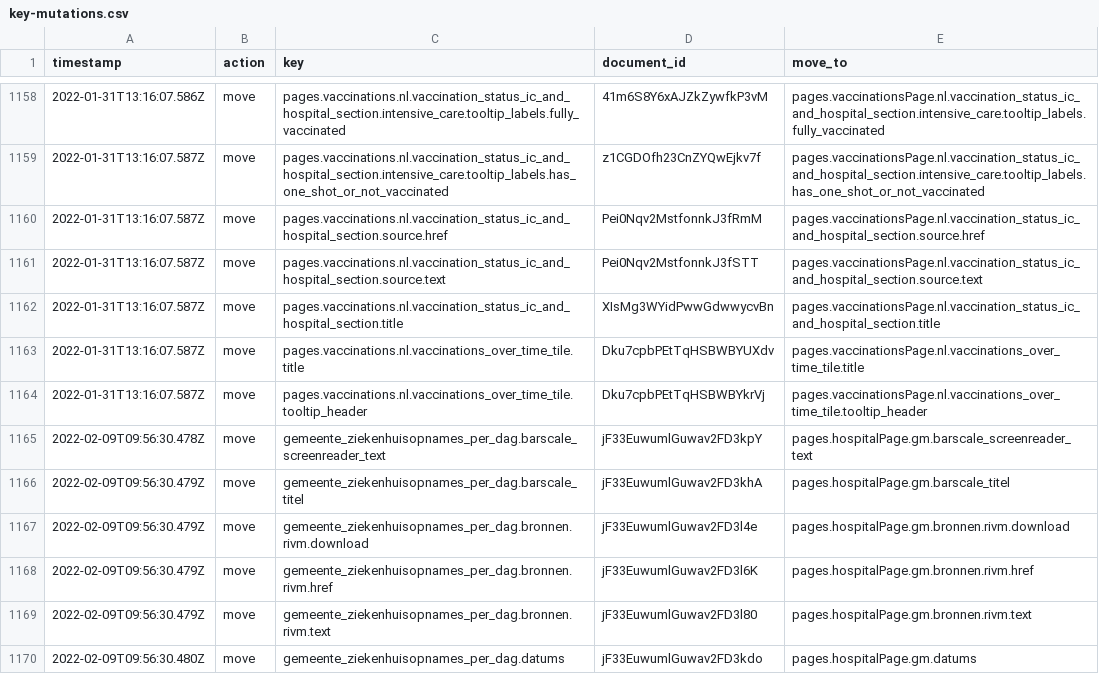
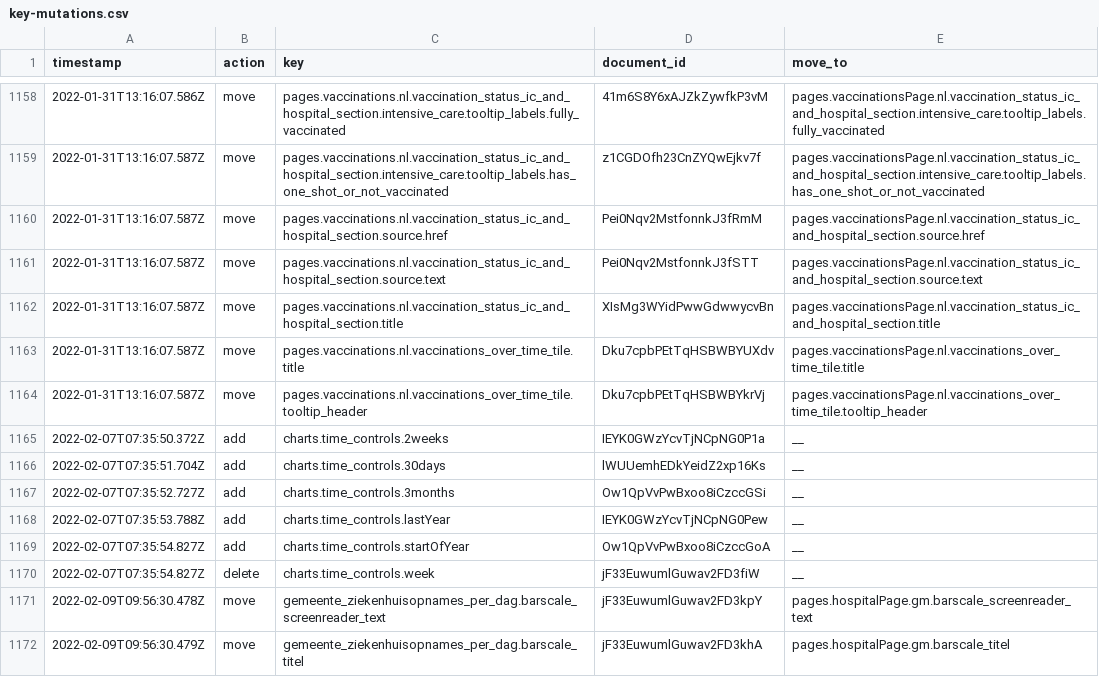
Before and after one commit to jorrikklijnsma/nl-covid19-data-dashboard, a CSV file: packages/cms/src/lokalize/key-mutations.csv, drawn as a sheet; only a part is shown, gaps mark what is left out; the shorter side is filled out with more unchanged rows; the diff names each change by its address in the sheet, - before the commit and + after, or states it on an @@ line.

Commit message:
Feature/time series options (#4028)
* feat: added more options to timeseries

* updated mutations

* feat: added more options to timeseries

* updated mutations

* wIp

* fix initial timeframe value

* feat: added fixed width to dropdown

* fix: set correct width for period selector

* feat: use correct time control values

* feat: use exhaustive check for TimeframeOption implementation

* feat: refactor TimeframeOption to be an enum and replace all occurences

* fix: add missing key to out-of-bounds values in bar-chart

Co-authored-by: VWSCoronaDashboard19 <hasan.ozaynaci@ordina.nl>
Co-authored-by: VWSCoronaDashboard25 <VWSCoronaDashboard25@users.noreply.github.com>
Co-authored-by: VWSCoronaDashboard24 <VWSCoronaDashboard24@users.noreply.github.com>

```diff
--- a/packages/cms/src/lokalize/key-mutations.csv
+++ b/packages/cms/src/lokalize/key-mutations.csv
+row 1165: 2022-02-07T07:35:50.372Z | add | charts.time_controls.2weeks | IEYK0GWzYcvTjNCpNG0P1a | __
+row 1166: 2022-02-07T07:35:51.704Z | add | charts.time_controls.30days | lWUUemhEDkYeidZ2xp16Ks | __
+row 1167: 2022-02-07T07:35:52.727Z | add | charts.time_controls.3months | Ow1QpVvPwBxoo8iCzccGSi | __
+row 1168: 2022-02-07T07:35:53.788Z | add | charts.time_controls.lastYear | IEYK0GWzYcvTjNCpNG0Pew | __
+row 1169: 2022-02-07T07:35:54.827Z | add | charts.time_controls.startOfYear | Ow1QpVvPwBxoo8iCzccGoA | __
+row 1170: 2022-02-07T07:35:54.827Z | delete | charts.time_controls.week | jF33EuwumlGuwav2FD3fiW | __
```
Also changed, not shown: 39 other files.
